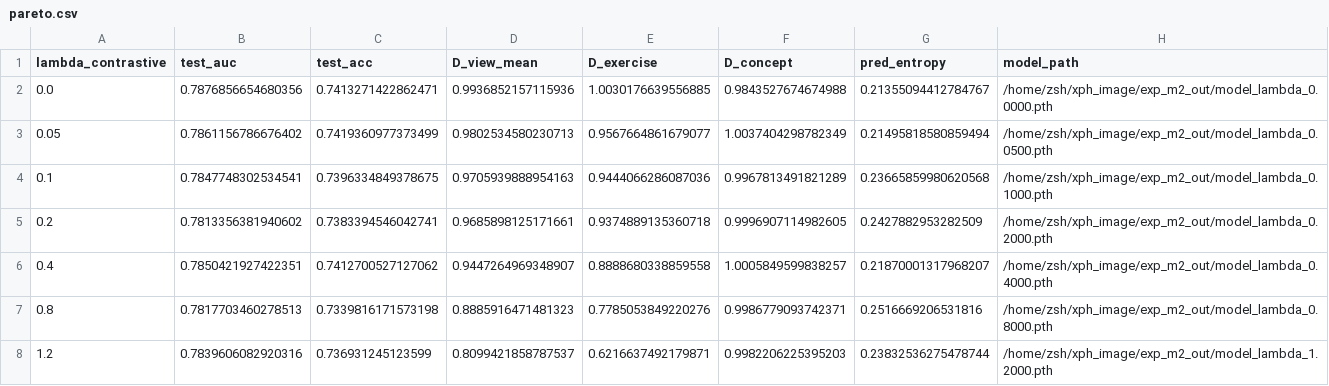
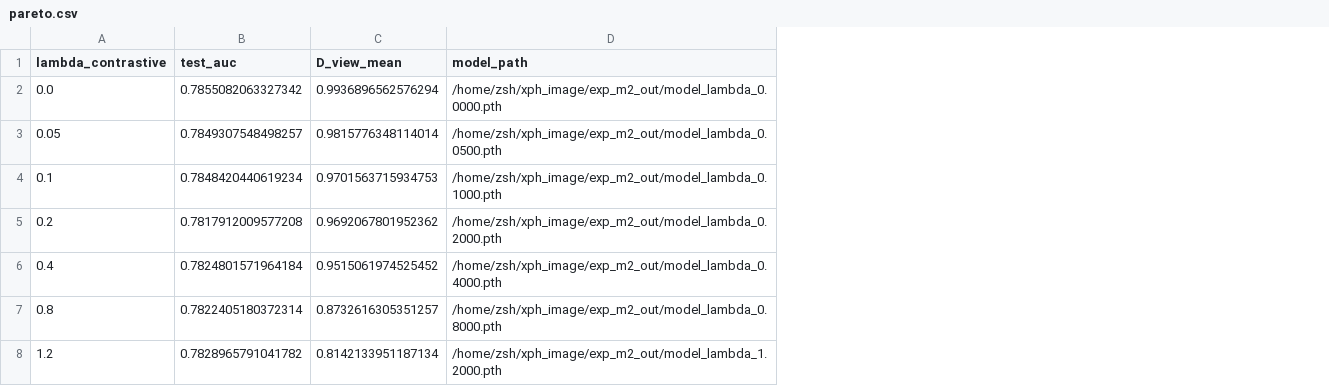
Before and after one commit to Zsh123456-BOOP/xph_image, a CSV file: exp_m2_out/pareto.csv, drawn as a sheet; removed rows and columns are numbered as before the commit, all else as after; the diff names each change by its address in the sheet, - before the commit and + after, or states it on an @@ line.

```diff
--- a/exp_m2_out/pareto.csv
+++ b/exp_m2_out/pareto.csv
-column C (test_acc), rows 2-8: 0.7413271422862471 | 0.7419360977373499 | 0.7396334849378675 | 0.7383394546042741 | 0.7412700527127062 | 0.7339816171573198 | 0.736931245123599
-column E (D_exercise), rows 2-8: 1.0030176639556885 | 0.9567664861679077 | 0.9444066286087036 | 0.9374889135360718 | 0.8888680338859558 | 0.7785053849220276 | 0.6216637492179871
-column F (D_concept), rows 2-8: 0.9843527674674988 | 1.0037404298782349 | 0.9967813491821289 | 0.9996907114982605 | 1.0005849599838257 | 0.9986779093742371 | 0.9982206225395203
-column G (pred_entropy), rows 2-8: 0.21355094412784767 | 0.21495818580859494 | 0.23665859980620568 | 0.2427882953282509 | 0.21870001317968207 | 0.2516669206531816 | 0.23832536275478744
-B2 (test_auc): 0.7876856654680356
+B2 (test_auc): 0.7855082063327342
-C2 (D_view_mean): 0.9936852157115936
+C2 (D_view_mean): 0.9936896562576294
-B3 (test_auc): 0.7861156786676402
+B3 (test_auc): 0.7849307548498257
-C3 (D_view_mean): 0.9802534580230713
+C3 (D_view_mean): 0.9815776348114014
-B4 (test_auc): 0.7847748302534541
+B4 (test_auc): 0.7848420440619234
-C4 (D_view_mean): 0.9705939888954163
+C4 (D_view_mean): 0.9701563715934753
-B5 (test_auc): 0.7813356381940602
+B5 (test_auc): 0.7817912009577208
-C5 (D_view_mean): 0.9685898125171661
+C5 (D_view_mean): 0.9692067801952362
-B6 (test_auc): 0.7850421927422351
+B6 (test_auc): 0.7824801571964184
-C6 (D_view_mean): 0.9447264969348907
+C6 (D_view_mean): 0.9515061974525452
-B7 (test_auc): 0.7817703460278513
+B7 (test_auc): 0.7822405180372314
-C7 (D_view_mean): 0.8885916471481323
+C7 (D_view_mean): 0.8732616305351257
-B8 (test_auc): 0.7839606082920316
+B8 (test_auc): 0.7828965791041782
-C8 (D_view_mean): 0.8099421858787537
+C8 (D_view_mean): 0.8142133951187134
```
Also changed, not shown: exp_m2_out/robust_curve.csv, exp_m3_out/attribution_table.csv, 42 other files.
